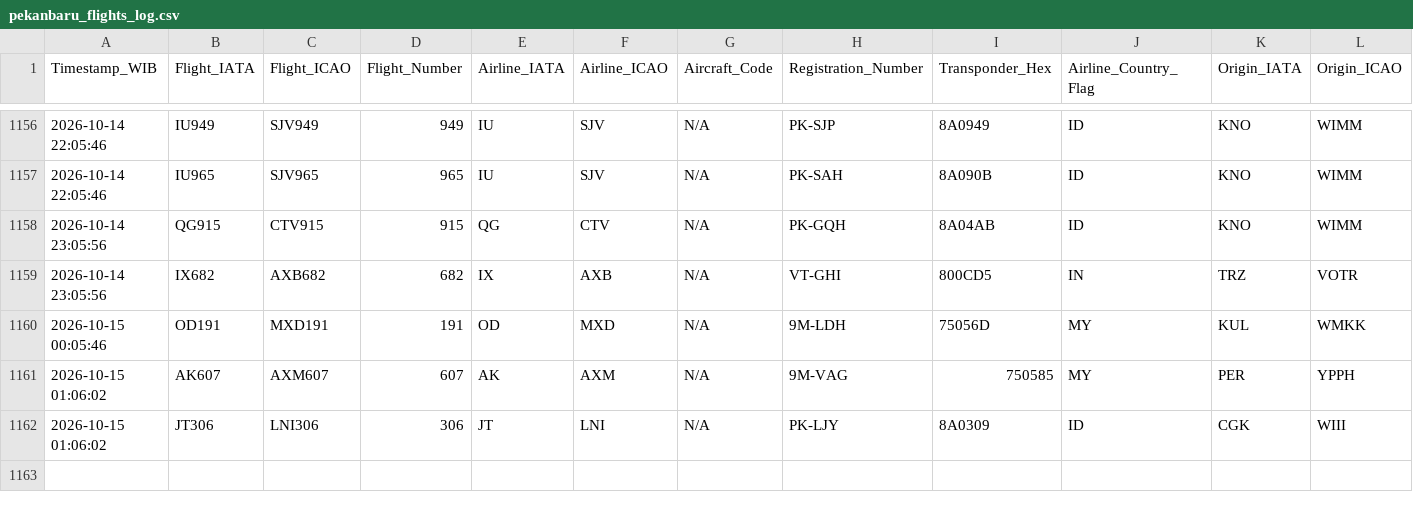
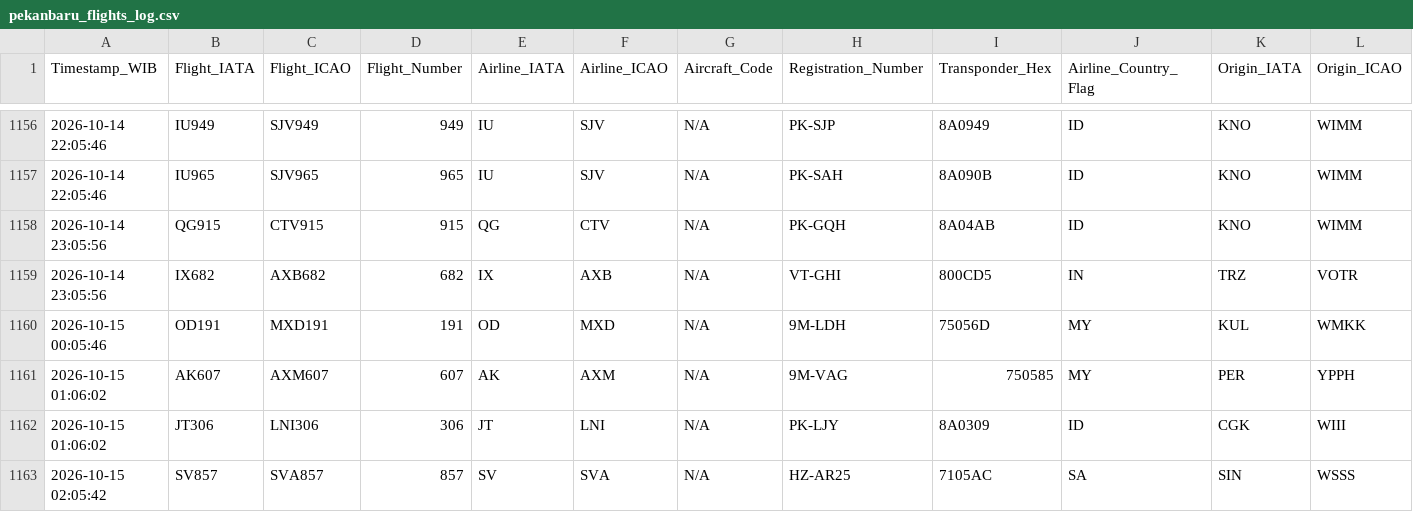
Before and after one commit to metta-kusuma/pekanbaru-air-quality, a CSV file: pekanbaru_flights_log.csv, drawn as a sheet; only a part is shown, gaps mark what is left out; rows hold the shown columns only; the diff names each change by its address in the sheet, - before the commit and + after, or states it on an @@ line.

```diff
--- a/pekanbaru_flights_log.csv
+++ b/pekanbaru_flights_log.csv
+row 1163: 2026-10-15 02:05:42 | SV857 | SVA857 | 857 | SV | SVA | N/A | HZ-AR25 | 7105AC | SA | SIN | WSSS
```
Also changed, not shown: pekanbaru_air_quality_log.csv, pekanbaru_weather_log.csv.
